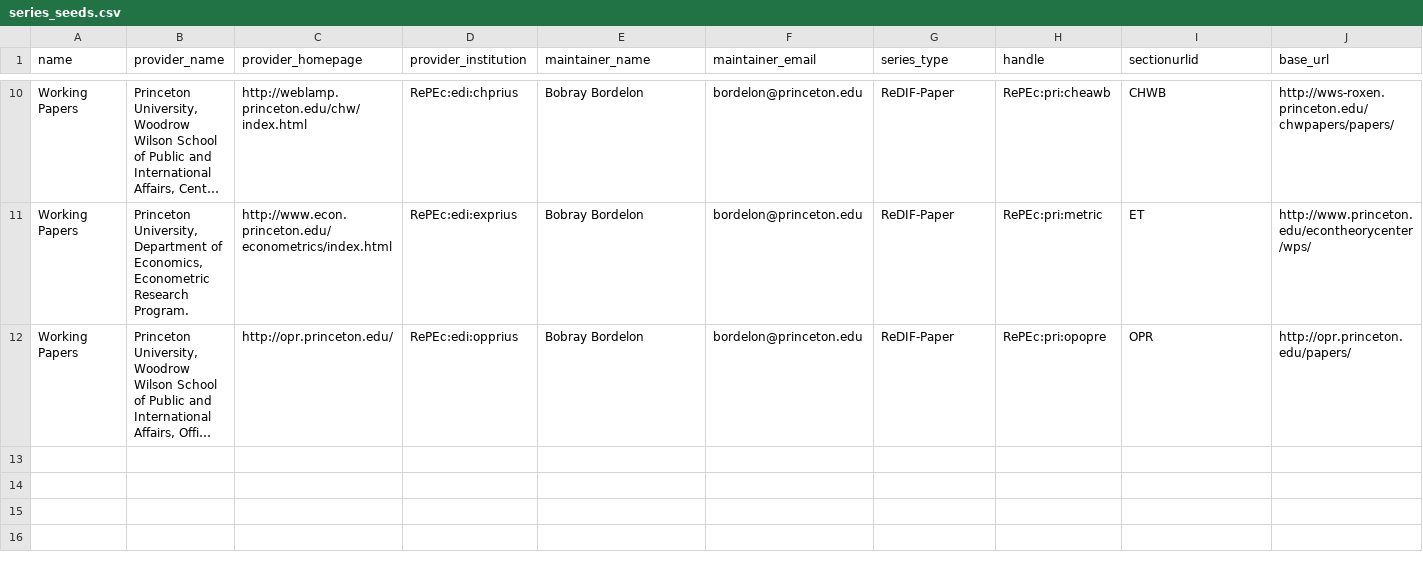
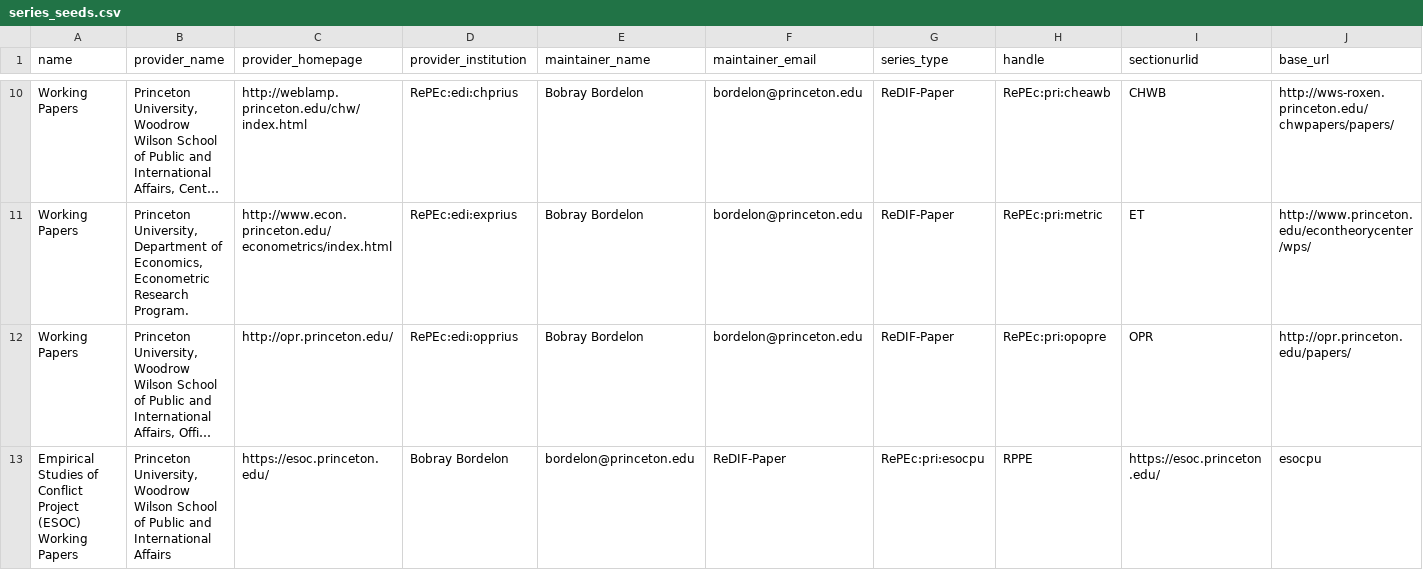
Before and after one commit to pulibrary/repecwp, a CSV file: db/series_seeds.csv, drawn as a sheet; only a part is shown, gaps mark what is left out; long unchanged cells end in …; rows hold the shown columns only; the diff names each change by its address in the sheet, - before the commit and + after, or states it on an @@ line.

```diff
--- a/db/series_seeds.csv
+++ b/db/series_seeds.csv
+row 13: Empirical Studies of Conflict Project (ESOC) Working Papers | Princeton University, Woodrow Wilson School of Public and International Affairs | https://esoc.princeton.edu/ | Bobray Bordelon | bordelon@princeton.edu | ReDIF-Paper | RePEc:pri:esocpu | RPPE | https://esoc.princeton.edu/ | esocpu
```
Also changed, not shown: 8 other files.
